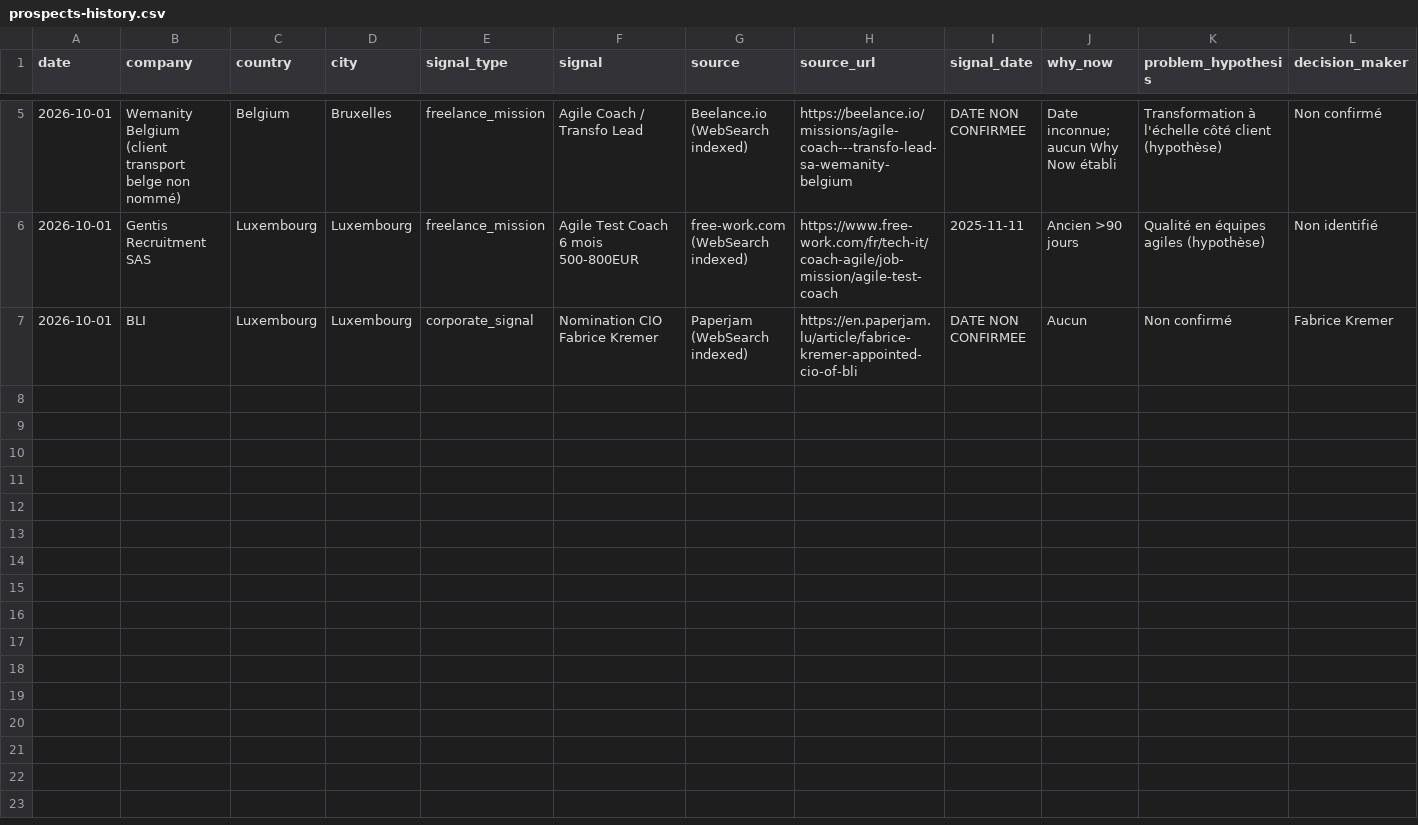
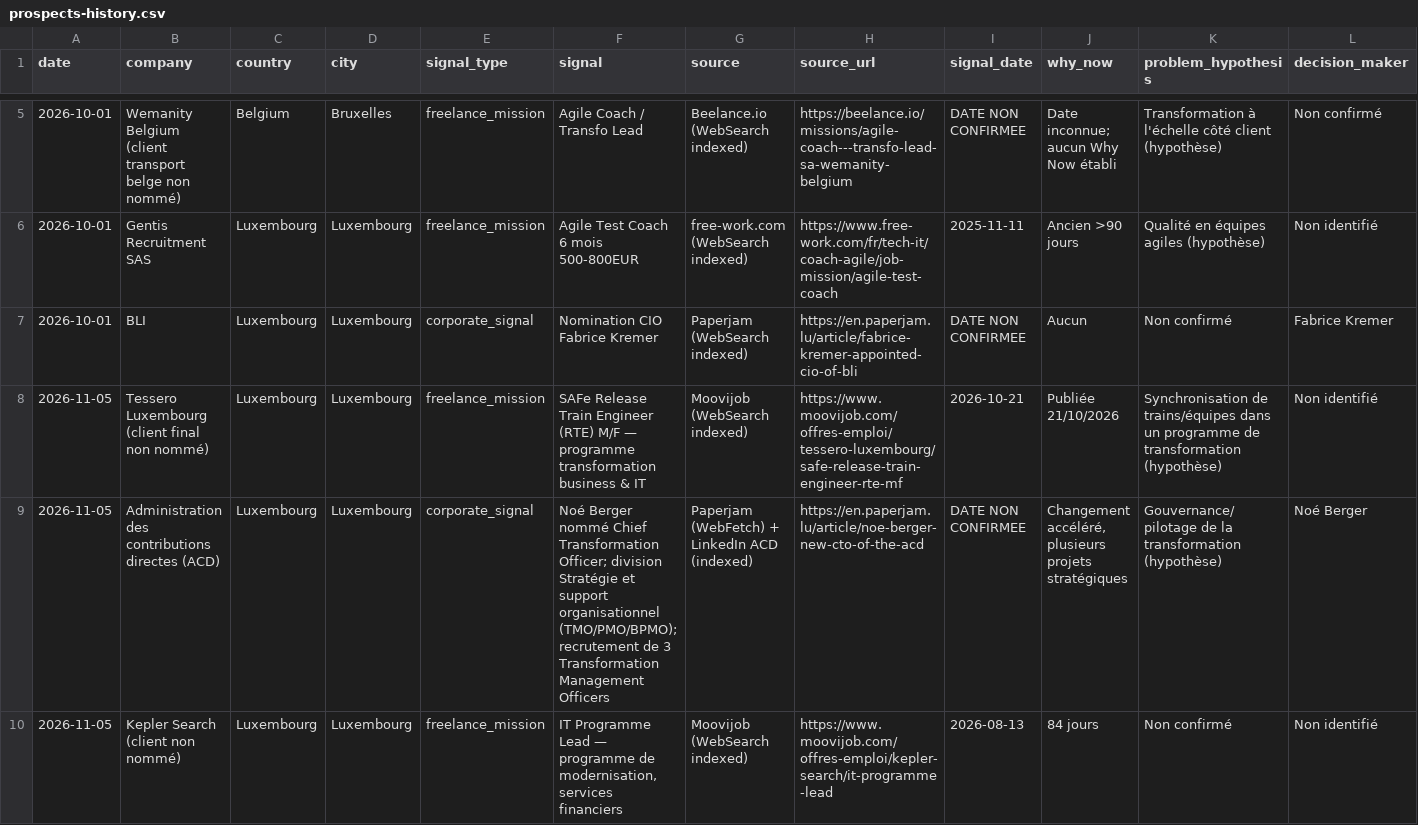
Before and after one commit to salimgomri/aigileBusinessHunter, a CSV file: prospects-history.csv, drawn as a sheet; only a part is shown, gaps mark what is left out; rows hold the shown columns only; the diff names each change by its address in the sheet, - before the commit and + after, or states it on an @@ line.

```diff
--- a/prospects-history.csv
+++ b/prospects-history.csv
+row 8: 2026-11-05 | Tessero Luxembourg (client final non nommé) | Luxembourg | Luxembourg | freelance_mission | SAFe Release Train Engineer (RTE) M/F — programme transformation business & IT | Moovijob (WebSearch indexed) | https://www.moovijob.com/offres-emploi/tessero-luxembourg/safe-release-train-engineer-rte-mf | 2026-10-21 | Publiée 21/10/2026 | Synchronisation de trains/équipes dans un programme de transformation (hypothèse) | Non identifié
+row 9: 2026-11-05 | Administration des contributions directes (ACD) | Luxembourg | Luxembourg | corporate_signal | Noé Berger nommé Chief Transformation Officer; division Stratégie et support organisationnel (TMO/PMO/BPMO); recrutement de 3 Transformation Management Officers | Paperjam (WebFetch) + LinkedIn ACD (indexed) | https://en.paperjam.lu/article/noe-berger-new-cto-of-the-acd | DATE NON CONFIRMEE | Changement accéléré, plusieurs projets stratégiques | Gouvernance/pilotage de la transformation (hypothèse) | Noé Berger
+row 10: 2026-11-05 | Kepler Search (client non nommé) | Luxembourg | Luxembourg | freelance_mission | IT Programme Lead — programme de modernisation, services financiers | Moovijob (WebSearch indexed) | https://www.moovijob.com/offres-emploi/kepler-search/it-programme-lead | 2026-08-13 | 84 jours | Non confirmé | Non identifié
```
Also changed, not shown: 2 other files.
